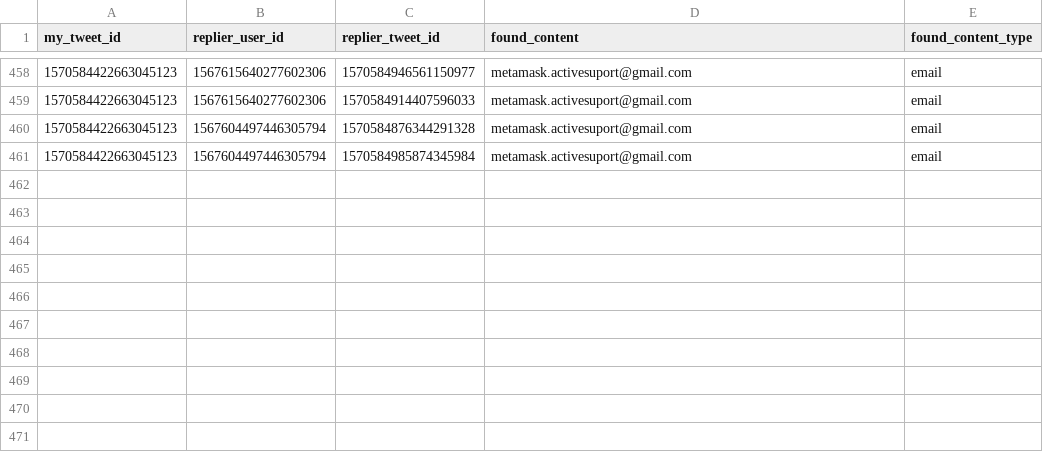
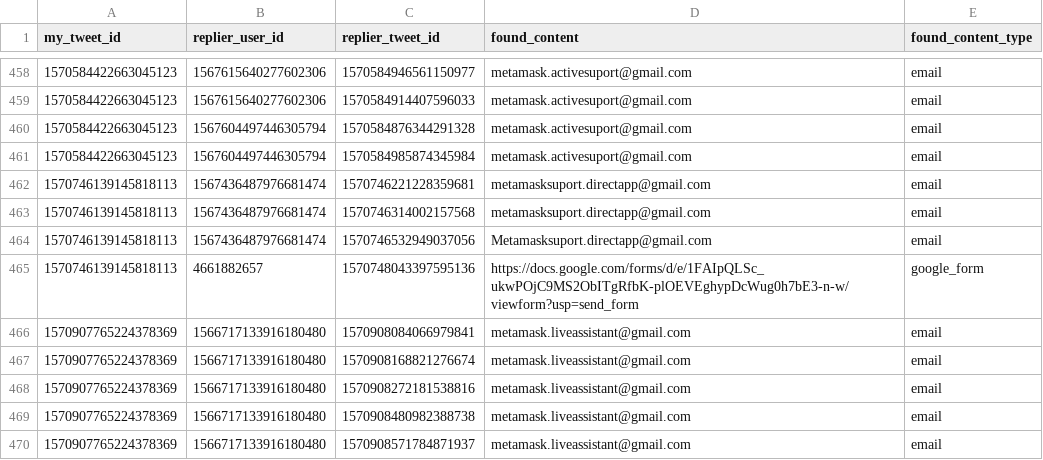
Before and after one commit to thefightagainstmalware/CatPhish, a CSV file: data.csv, drawn as a sheet; only a part is shown, gaps mark what is left out; the diff names each change by its address in the sheet, - before the commit and + after, or states it on an @@ line.

Commit message:
Automated commit

```diff
--- a/data.csv
+++ b/data.csv
+row 462: 1570746139145818113 | 1567436487976681474 | 1570746221228359681 | metamasksuport.directapp@gmail.com | email
+row 463: 1570746139145818113 | 1567436487976681474 | 1570746314002157568 | metamasksuport.directapp@gmail.com | email
+row 464: 1570746139145818113 | 1567436487976681474 | 1570746532949037056 | Metamasksuport.directapp@gmail.com | email
+row 465: 1570746139145818113 | 4661882657 | 1570748043397595136 | https://docs.google.com/forms/d/e/1FAIpQLSc_ukwPOjC9MS2ObITgRfbK-plOEVEghypDcWug0h7bE3-n-w/viewform?usp=send_form | google_form
+row 466: 1570907765224378369 | 1566717133916180480 | 1570908084066979841 | metamask.liveassistant@gmail.com | email
+row 467: 1570907765224378369 | 1566717133916180480 | 1570908168821276674 | metamask.liveassistant@gmail.com | email
+row 468: 1570907765224378369 | 1566717133916180480 | 1570908272181538816 | metamask.liveassistant@gmail.com | email
+row 469: 1570907765224378369 | 1566717133916180480 | 1570908480982388738 | metamask.liveassistant@gmail.com | email
+row 470: 1570907765224378369 | 1566717133916180480 | 1570908571784871937 | metamask.liveassistant@gmail.com | email
```
